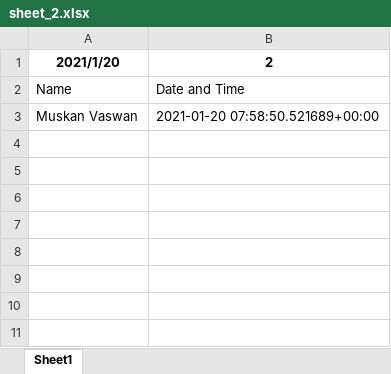
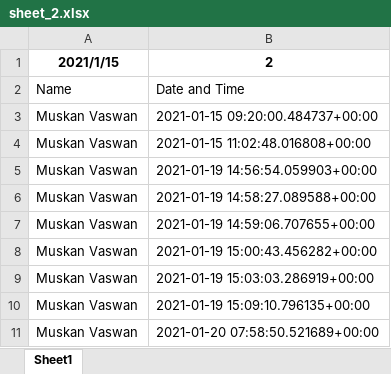
Before and after one commit to muskanvaswan/recognific_web, an Excel workbook: media/Attendance/sheet_2.xlsx, sheet Sheet1, drawn as a sheet; values as stored, in another font and other column widths than the file's, no borders; the diff names each change by its address in the sheet, - before the commit and + after, or states it on an @@ line.

Commit message:
attendance sheet download set up

```diff
--- a/media/Attendance/sheet_2.xlsx (sheet Sheet1)
+++ b/media/Attendance/sheet_2.xlsx (sheet Sheet1)
-A1: 2021/1/20
+A1: 2021/1/15
+row 3: Muskan Vaswan | 2021-01-15 09:20:00.484737+00:00
+row 4: Muskan Vaswan | 2021-01-15 11:02:48.016808+00:00
+row 5: Muskan Vaswan | 2021-01-19 14:56:54.059903+00:00
+row 6: Muskan Vaswan | 2021-01-19 14:58:27.089588+00:00
+row 7: Muskan Vaswan | 2021-01-19 14:59:06.707655+00:00
+row 8: Muskan Vaswan | 2021-01-19 15:00:43.456282+00:00
+row 9: Muskan Vaswan | 2021-01-19 15:03:03.286919+00:00
+row 10: Muskan Vaswan | 2021-01-19 15:09:10.796135+00:00
```
Also changed, not shown: 3 other files.
